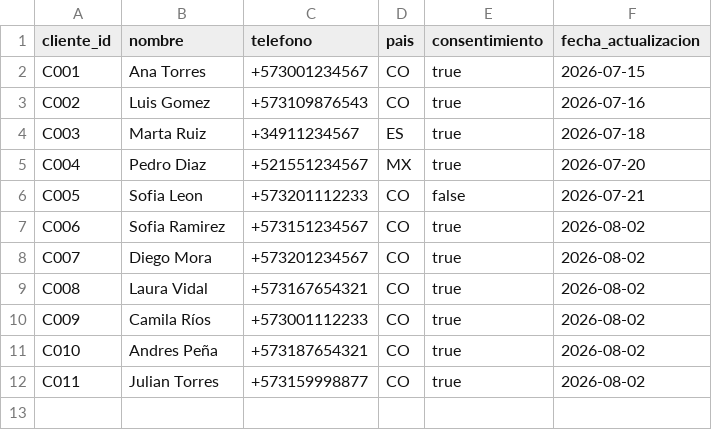
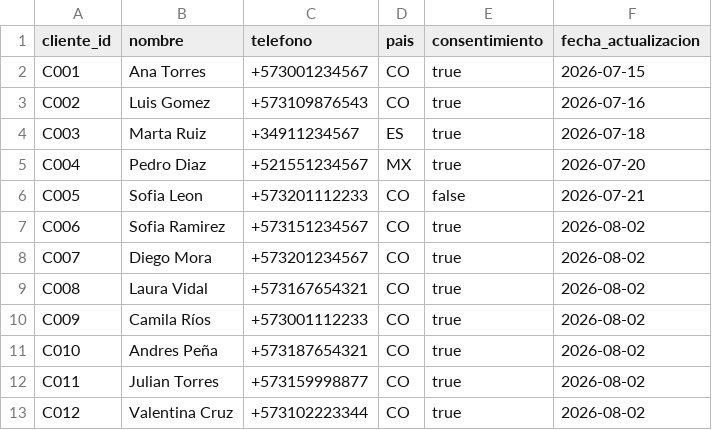
Before and after one commit to klich116/dataset-clientes-cicd, a CSV file: data/clientes_telefonos.csv, drawn as a sheet.

Commit message:
Update clientes_telefonos.csv

```diff
--- a/data/clientes_telefonos.csv
+++ b/data/clientes_telefonos.csv
@@ -12 +12,2 @@ C010,Andres Peña,+573187654321,CO,true,2026-08-02
 C011,Julian Torres,+573159998877,CO,true,2026-08-02
+C012,Valentina Cruz,+573102223344,CO,true,2026-08-02
```
